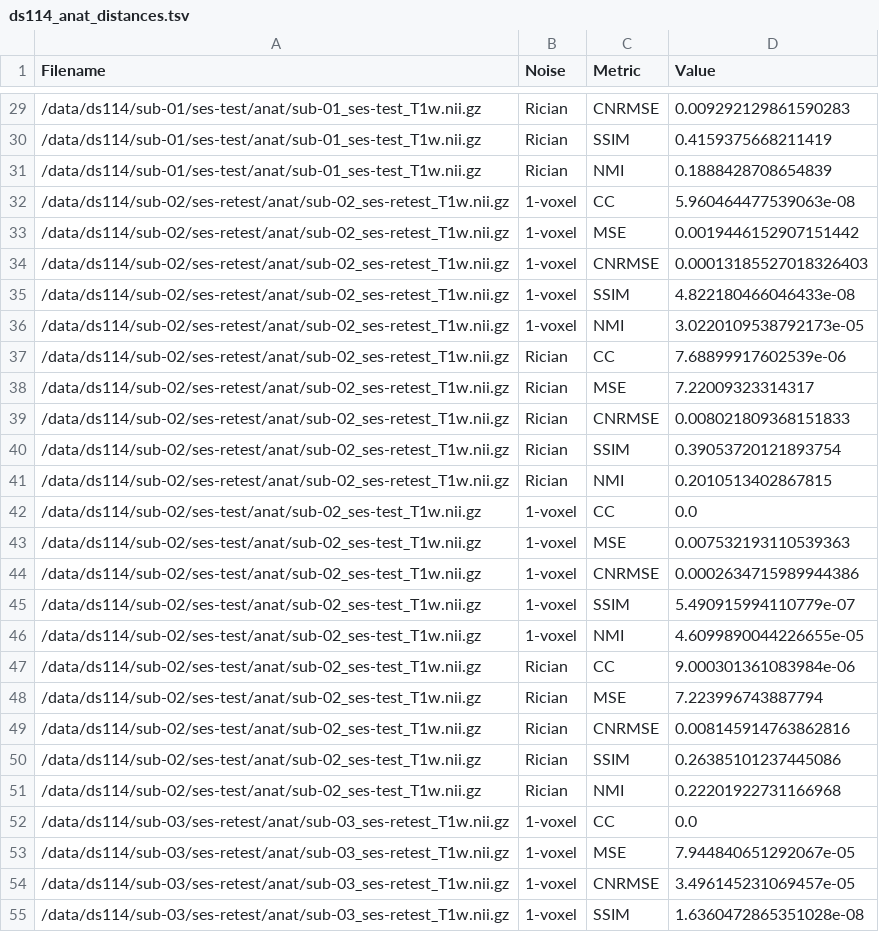
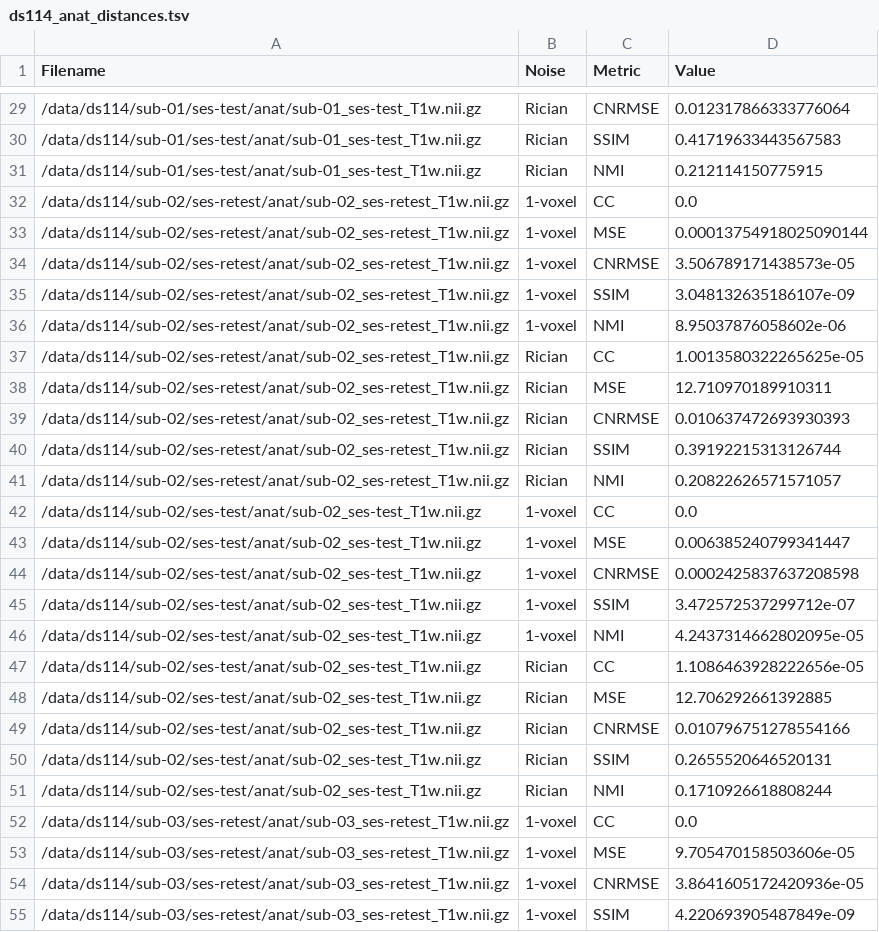
Before and after one commit to gkiar/image-metrics, a TSV file: data/ds114_anat_distances.tsv, drawn as a sheet; only a part is shown, gaps mark what is left out; the diff covers the shown part only.

```diff
--- a/data/ds114_anat_distances.tsv
+++ b/data/ds114_anat_distances.tsv
@@ -29,27 +29,27 @@ Filename	Noise	Metric	Value
-/data/ds114/sub-01/ses-test/anat/sub-01_ses-test_T1w.nii.gz	Rician	CNRMSE	0.009292129861590283
-/data/ds114/sub-01/ses-test/anat/sub-01_ses-test_T1w.nii.gz	Rician	SSIM	0.4159375668211419
-/data/ds114/sub-01/ses-test/anat/sub-01_ses-test_T1w.nii.gz	Rician	NMI	0.1888428708654839
-/data/ds114/sub-02/ses-retest/anat/sub-02_ses-retest_T1w.nii.gz	1-voxel	CC	5.960464477539063e-08
-/data/ds114/sub-02/ses-retest/anat/sub-02_ses-retest_T1w.nii.gz	1-voxel	MSE	0.0019446152907151442
-/data/ds114/sub-02/ses-retest/anat/sub-02_ses-retest_T1w.nii.gz	1-voxel	CNRMSE	0.00013185527018326403
-/data/ds114/sub-02/ses-retest/anat/sub-02_ses-retest_T1w.nii.gz	1-voxel	SSIM	4.822180466046433e-08
-/data/ds114/sub-02/ses-retest/anat/sub-02_ses-retest_T1w.nii.gz	1-voxel	NMI	3.0220109538792173e-05
-/data/ds114/sub-02/ses-retest/anat/sub-02_ses-retest_T1w.nii.gz	Rician	CC	7.68899917602539e-06
-/data/ds114/sub-02/ses-retest/anat/sub-02_ses-retest_T1w.nii.gz	Rician	MSE	7.22009323314317
-/data/ds114/sub-02/ses-retest/anat/sub-02_ses-retest_T1w.nii.gz	Rician	CNRMSE	0.008021809368151833
-/data/ds114/sub-02/ses-retest/anat/sub-02_ses-retest_T1w.nii.gz	Rician	SSIM	0.39053720121893754
-/data/ds114/sub-02/ses-retest/anat/sub-02_ses-retest_T1w.nii.gz	Rician	NMI	0.2010513402867815
+/data/ds114/sub-01/ses-test/anat/sub-01_ses-test_T1w.nii.gz	Rician	CNRMSE	0.012317866333776064
+/data/ds114/sub-01/ses-test/anat/sub-01_ses-test_T1w.nii.gz	Rician	SSIM	0.41719633443567583
+/data/ds114/sub-01/ses-test/anat/sub-01_ses-test_T1w.nii.gz	Rician	NMI	0.212114150775915
+/data/ds114/sub-02/ses-retest/anat/sub-02_ses-retest_T1w.nii.gz	1-voxel	CC	0.0
+/data/ds114/sub-02/ses-retest/anat/sub-02_ses-retest_T1w.nii.gz	1-voxel	MSE	0.00013754918025090144
+/data/ds114/sub-02/ses-retest/anat/sub-02_ses-retest_T1w.nii.gz	1-voxel	CNRMSE	3.506789171438573e-05
+/data/ds114/sub-02/ses-retest/anat/sub-02_ses-retest_T1w.nii.gz	1-voxel	SSIM	3.048132635186107e-09
+/data/ds114/sub-02/ses-retest/anat/sub-02_ses-retest_T1w.nii.gz	1-voxel	NMI	8.95037876058602e-06
+/data/ds114/sub-02/ses-retest/anat/sub-02_ses-retest_T1w.nii.gz	Rician	CC	1.0013580322265625e-05
+/data/ds114/sub-02/ses-retest/anat/sub-02_ses-retest_T1w.nii.gz	Rician	MSE	12.710970189910311
+/data/ds114/sub-02/ses-retest/anat/sub-02_ses-retest_T1w.nii.gz	Rician	CNRMSE	0.010637472693930393
+/data/ds114/sub-02/ses-retest/anat/sub-02_ses-retest_T1w.nii.gz	Rician	SSIM	0.39192215313126744
+/data/ds114/sub-02/ses-retest/anat/sub-02_ses-retest_T1w.nii.gz	Rician	NMI	0.20822626571571057
 /data/ds114/sub-02/ses-test/anat/sub-02_ses-test_T1w.nii.gz	1-voxel	CC	0.0
-/data/ds114/sub-02/ses-test/anat/sub-02_ses-test_T1w.nii.gz	1-voxel	MSE	0.007532193110539363
-/data/ds114/sub-02/ses-test/anat/sub-02_ses-test_T1w.nii.gz	1-voxel	CNRMSE	0.0002634715989944386
-/data/ds114/sub-02/ses-test/anat/sub-02_ses-test_T1w.nii.gz	1-voxel	SSIM	5.490915994110779e-07
-/data/ds114/sub-02/ses-test/anat/sub-02_ses-test_T1w.nii.gz	1-voxel	NMI	4.6099890044226655e-05
-/data/ds114/sub-02/ses-test/anat/sub-02_ses-test_T1w.nii.gz	Rician	CC	9.000301361083984e-06
-/data/ds114/sub-02/ses-test/anat/sub-02_ses-test_T1w.nii.gz	Rician	MSE	7.223996743887794
-/data/ds114/sub-02/ses-test/anat/sub-02_ses-test_T1w.nii.gz	Rician	CNRMSE	0.008145914763862816
-/data/ds114/sub-02/ses-test/anat/sub-02_ses-test_T1w.nii.gz	Rician	SSIM	0.26385101237445086
-/data/ds114/sub-02/ses-test/anat/sub-02_ses-test_T1w.nii.gz	Rician	NMI	0.22201922731166968
+/data/ds114/sub-02/ses-test/anat/sub-02_ses-test_T1w.nii.gz	1-voxel	MSE	0.006385240799341447
+/data/ds114/sub-02/ses-test/anat/sub-02_ses-test_T1w.nii.gz	1-voxel	CNRMSE	0.0002425837637208598
+/data/ds114/sub-02/ses-test/anat/sub-02_ses-test_T1w.nii.gz	1-voxel	SSIM	3.472572537299712e-07
+/data/ds114/sub-02/ses-test/anat/sub-02_ses-test_T1w.nii.gz	1-voxel	NMI	4.2437314662802095e-05
+/data/ds114/sub-02/ses-test/anat/sub-02_ses-test_T1w.nii.gz	Rician	CC	1.1086463928222656e-05
+/data/ds114/sub-02/ses-test/anat/sub-02_ses-test_T1w.nii.gz	Rician	MSE	12.706292661392885
+/data/ds114/sub-02/ses-test/anat/sub-02_ses-test_T1w.nii.gz	Rician	CNRMSE	0.010796751278554166
+/data/ds114/sub-02/ses-test/anat/sub-02_ses-test_T1w.nii.gz	Rician	SSIM	0.2655520646520131
+/data/ds114/sub-02/ses-test/anat/sub-02_ses-test_T1w.nii.gz	Rician	NMI	0.1710926618808244
 /data/ds114/sub-03/ses-retest/anat/sub-03_ses-retest_T1w.nii.gz	1-voxel	CC	0.0
-/data/ds114/sub-03/ses-retest/anat/sub-03_ses-retest_T1w.nii.gz	1-voxel	MSE	7.944840651292067e-05
-/data/ds114/sub-03/ses-retest/anat/sub-03_ses-retest_T1w.nii.gz	1-voxel	CNRMSE	3.496145231069457e-05
-/data/ds114/sub-03/ses-retest/anat/sub-03_ses-retest_T1w.nii.gz	1-voxel	SSIM	1.6360472865351028e-08
+/data/ds114/sub-03/ses-retest/anat/sub-03_ses-retest_T1w.nii.gz	1-voxel	MSE	9.705470158503606e-05
+/data/ds114/sub-03/ses-retest/anat/sub-03_ses-retest_T1w.nii.gz	1-voxel	CNRMSE	3.8641605172420936e-05
+/data/ds114/sub-03/ses-retest/anat/sub-03_ses-retest_T1w.nii.gz	1-voxel	SSIM	4.220693905487849e-09
```
Also changed, not shown: 172 edited cells elsewhere in this file, data/ds114_anat_images.tsv, 2 other files.
